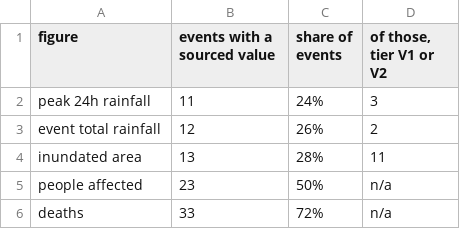
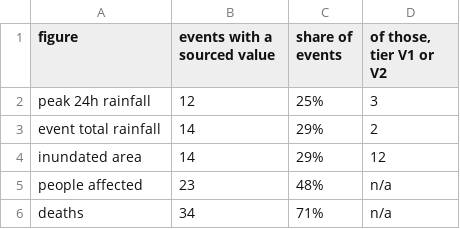
Before and after one commit to kavya2693/global-flood-hotspots, a CSV file: reports/coverage_by_figure.csv, drawn as a sheet.

```diff
--- a/reports/coverage_by_figure.csv
+++ b/reports/coverage_by_figure.csv
@@ -1,6 +1,6 @@
 figure,events with a sourced value,share of events,"of those, tier V1 or V2"
-peak 24h rainfall,11,24%,3
-event total rainfall,12,26%,2
-inundated area,13,28%,11
-people affected,23,50%,n/a
-deaths,33,72%,n/a
+peak 24h rainfall,12,25%,3
+event total rainfall,14,29%,2
+inundated area,14,29%,12
+people affected,23,48%,n/a
+deaths,34,71%,n/a
```
Also changed, not shown: data/raw/events.csv, reports/coverage_by_site.csv, 6 other files.
